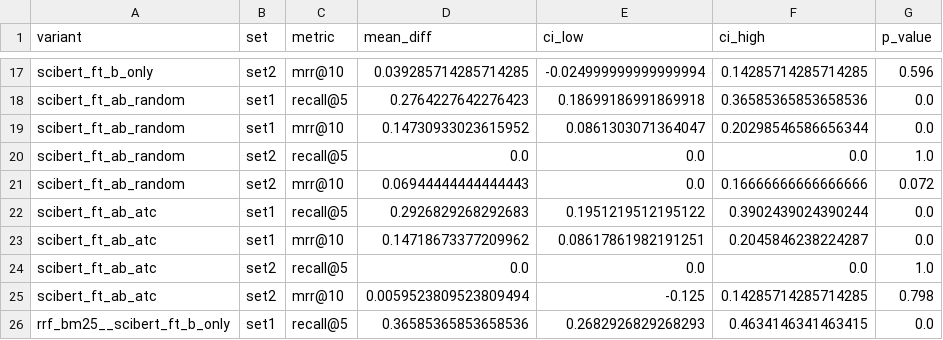
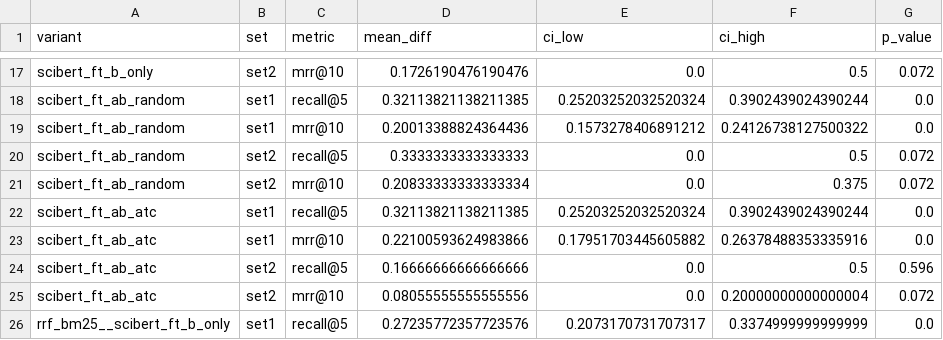
Before and after one commit to wswaileh/palestinian-drugs-data, a CSV file: eval/results/significance.csv, drawn as a sheet; only a part is shown, gaps mark what is left out; the diff covers the shown part only; the diff names each change by its address in the sheet, - before the commit and + after, or states it on an @@ line.

```diff
--- a/eval/results/significance.csv
+++ b/eval/results/significance.csv
-D17 (mean_diff): 0.039285714285714285
+D17 (mean_diff): 0.1726190476190476
-E17 (ci_low): -0.024999999999999994
+E17 (ci_low): 0.0
-F17 (ci_high): 0.14285714285714285
+F17 (ci_high): 0.5
-G17 (p_value): 0.596
+G17 (p_value): 0.072
-D18 (mean_diff): 0.2764227642276423
+D18 (mean_diff): 0.32113821138211385
-E18 (ci_low): 0.18699186991869918
+E18 (ci_low): 0.25203252032520324
-F18 (ci_high): 0.36585365853658536
+F18 (ci_high): 0.3902439024390244
-D19 (mean_diff): 0.14730933023615952
+D19 (mean_diff): 0.20013388824364436
-E19 (ci_low): 0.0861303071364047
+E19 (ci_low): 0.1573278406891212
-F19 (ci_high): 0.20298546586656344
+F19 (ci_high): 0.24126738127500322
-D20 (mean_diff): 0.0
+D20 (mean_diff): 0.3333333333333333
-F20 (ci_high): 0.0
+F20 (ci_high): 0.5
-G20 (p_value): 1.0
+G20 (p_value): 0.072
-D21 (mean_diff): 0.06944444444444443
+D21 (mean_diff): 0.20833333333333334
-F21 (ci_high): 0.16666666666666666
+F21 (ci_high): 0.375
-D22 (mean_diff): 0.2926829268292683
+D22 (mean_diff): 0.32113821138211385
-E22 (ci_low): 0.1951219512195122
+E22 (ci_low): 0.25203252032520324
-D23 (mean_diff): 0.14718673377209962
+D23 (mean_diff): 0.22100593624983866
-E23 (ci_low): 0.08617861982191251
+E23 (ci_low): 0.17951703445605882
-F23 (ci_high): 0.2045846238224287
+F23 (ci_high): 0.26378488353335916
-D24 (mean_diff): 0.0
+D24 (mean_diff): 0.16666666666666666
-F24 (ci_high): 0.0
+F24 (ci_high): 0.5
-G24 (p_value): 1.0
+G24 (p_value): 0.596
-D25 (mean_diff): 0.0059523809523809494
+D25 (mean_diff): 0.08055555555555556
-E25 (ci_low): -0.125
+E25 (ci_low): 0.0
-F25 (ci_high): 0.14285714285714285
+F25 (ci_high): 0.20000000000000004
-G25 (p_value): 0.798
+G25 (p_value): 0.072
-D26 (mean_diff): 0.36585365853658536
+D26 (mean_diff): 0.27235772357723576
-E26 (ci_low): 0.2682926829268293
+E26 (ci_low): 0.2073170731707317
-F26 (ci_high): 0.4634146341463415
+F26 (ci_high): 0.3374999999999999
```
Also changed, not shown: 54 edited cells elsewhere in this file, eval/results/ablation_table.csv.
